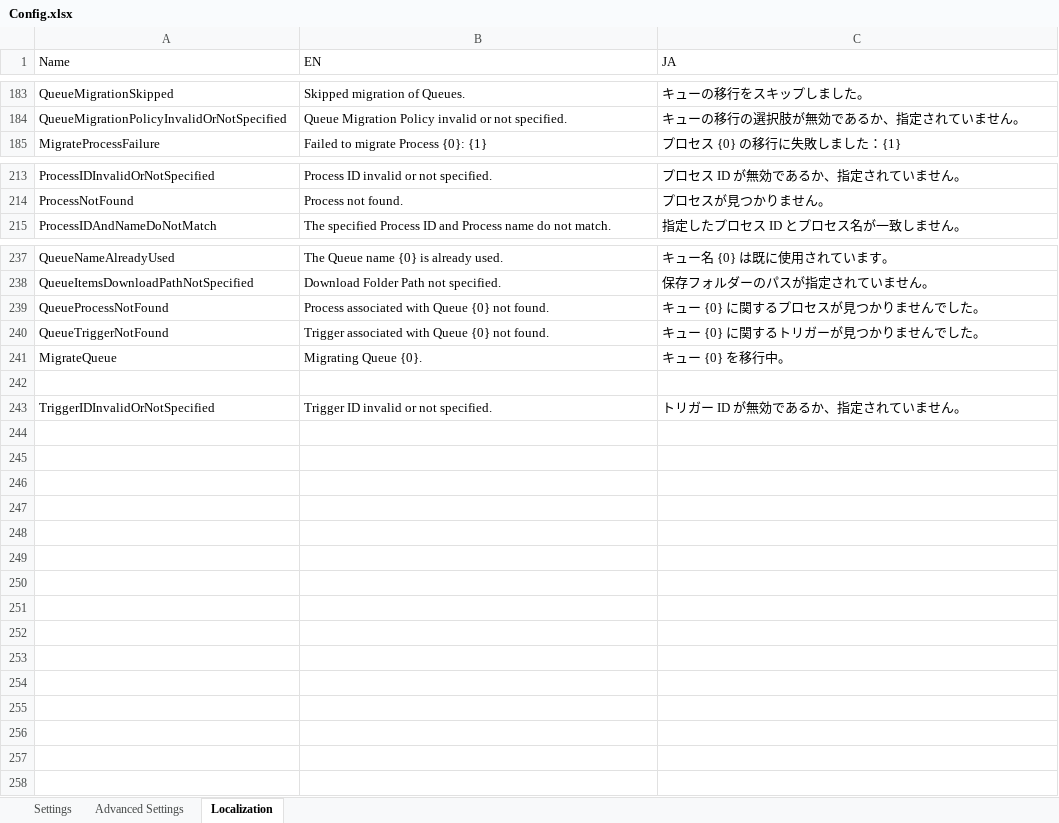
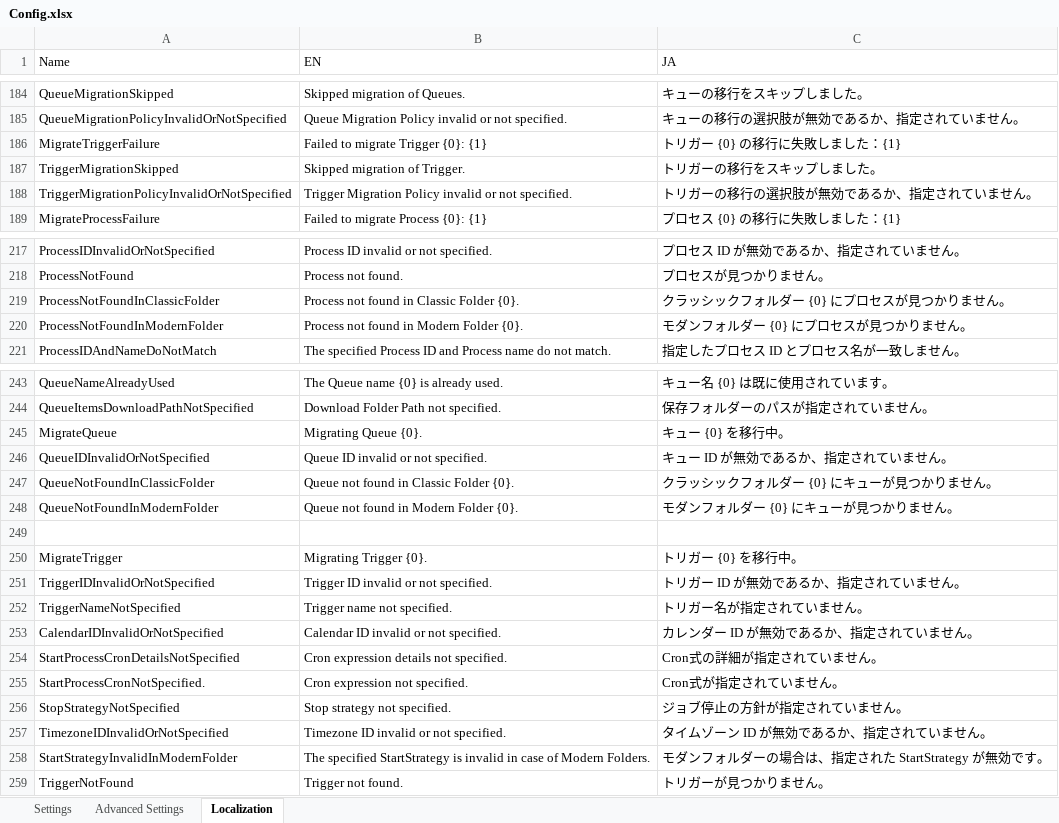
Before and after one commit to UiPath-Services/OrchestratorManager, an Excel workbook: Config.xlsx, sheet Localization, drawn as a sheet; only a part is shown, gaps mark what is left out; values as stored, in another font and other column widths than the file's, no borders; table styles not drawn; removed rows and columns are numbered as before the commit, all else as after; the diff covers the shown part only; the diff names each change by its address in the sheet, - before the commit and + after, or states it on an @@ line.

```diff
--- a/Config.xlsx (sheet Localization)
+++ b/Config.xlsx (sheet Localization)
+row 186: MigrateTriggerFailure | Failed to migrate Trigger {0}: {1} | トリガー {0} の移行に失敗しました：{1}
+row 187: TriggerMigrationSkipped | Skipped migration of Trigger. | トリガーの移行をスキップしました。
+row 188: TriggerMigrationPolicyInvalidOrNotSpecified | Trigger Migration Policy invalid or not specified. | トリガーの移行の選択肢が無効であるか、指定されていません。
+row 219: ProcessNotFoundInClassicFolder | Process not found in Classic Folder {0}. | クラッシックフォルダー {0} にプロセスが見つかりません。
+row 220: ProcessNotFoundInModernFolder | Process not found in Modern Folder {0}. | モダンフォルダー {0} にプロセスが見つかりません。
-row 239: QueueProcessNotFound | Process associated with Queue {0} not found. | キュー {0} に関するプロセスが見つかりませんでした。
-row 240: QueueTriggerNotFound | Trigger associated with Queue {0} not found. | キュー {0} に関するトリガーが見つかりませんでした。
+row 246: QueueIDInvalidOrNotSpecified | Queue ID invalid or not specified. | キュー ID が無効であるか、指定されていません。
+row 247: QueueNotFoundInClassicFolder | Queue not found in Classic Folder {0}. | クラッシックフォルダー {0} にキューが見つかりません。
+row 248: QueueNotFoundInModernFolder | Queue not found in Modern Folder {0}. | モダンフォルダー {0} にキューが見つかりません。
+row 250: MigrateTrigger | Migrating Trigger {0}. | トリガー {0} を移行中。
+row 252: TriggerNameNotSpecified | Trigger name not specified. | トリガー名が指定されていません。
+row 253: CalendarIDInvalidOrNotSpecified | Calendar ID invalid or not specified. | カレンダー ID が無効であるか、指定されていません。
+row 254: StartProcessCronDetailsNotSpecified | Cron expression details not specified. | Cron式の詳細が指定されていません。
+row 255: StartProcessCronNotSpecified. | Cron expression not specified. | Cron式が指定されていません。
+row 256: StopStrategyNotSpecified | Stop strategy not specified. | ジョブ停止の方針が指定されていません。
+row 257: TimezoneIDInvalidOrNotSpecified | Timezone ID invalid or not specified. | タイムゾーン ID が無効であるか、指定されていません。
+row 258: StartStrategyInvalidInModernFolder | The specified StartStrategy is invalid in case of Modern Folders. | モダンフォルダーの場合は、指定された StartStrategy が無効です。
+row 259: TriggerNotFound | Trigger not found. | トリガーが見つかりません。
```
Also changed, not shown: 1 added row elsewhere in this sheet, sheet Advanced Settings, Workbooks/EN/FolderMigration.xlsx, Workbooks/EN/Folders.xlsx, 16 other files.
